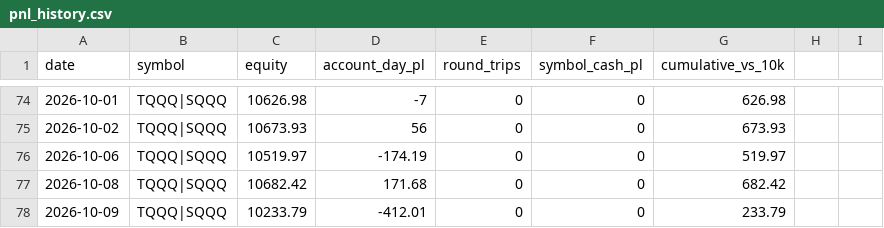
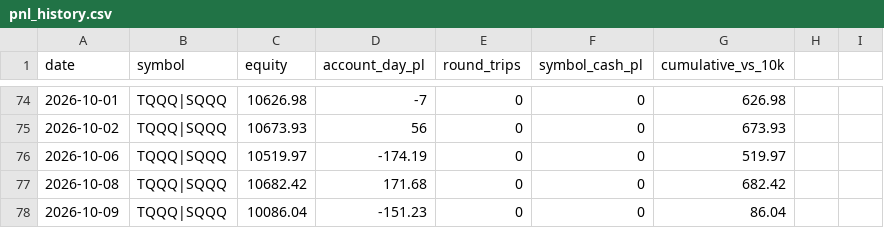
Before and after one commit to akhilpv2008/intc-vwap-trader, a CSV file: pnl_history.csv, drawn as a sheet; only a part is shown, gaps mark what is left out.

Commit message:
record: 2026-10-09

```diff
--- a/pnl_history.csv
+++ b/pnl_history.csv
@@ -77,2 +77,2 @@ date,symbol,equity,account_day_pl,round_trips,symbol_cash_pl,cumulative_vs_10k
 2026-10-08,TQQQ|SQQQ,10682.42,171.68,0,0,682.42
-2026-10-09,TQQQ|SQQQ,10233.79,-412.01,0,0,233.79
+2026-10-09,TQQQ|SQQQ,10086.04,-151.23,0,0,86.04
```
